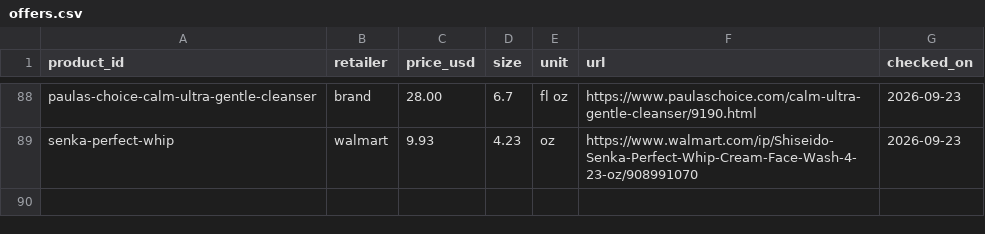
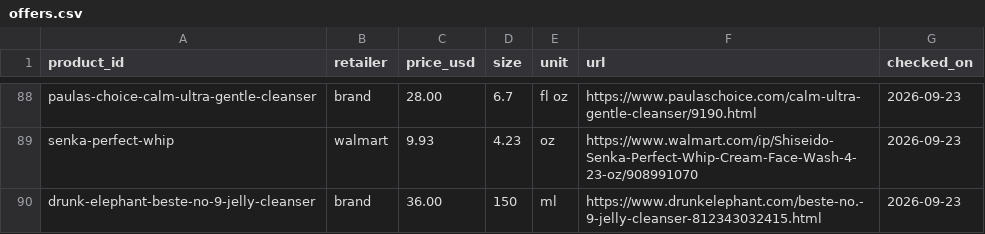
Before and after one commit to hitanshich17/nuskha, a CSV file: catalog/offers.csv, drawn as a sheet; only a part is shown, gaps mark what is left out; the diff names each change by its address in the sheet, - before the commit and + after, or states it on an @@ line.

```diff
--- a/catalog/offers.csv
+++ b/catalog/offers.csv
+row 90: drunk-elephant-beste-no-9-jelly-cleanser | brand | 36.00 | 150 | ml | https://www.drunkelephant.com/beste-no.-9-jelly-cleanser-812343032415.html | 2026-09-23
```
Also changed, not shown: 1 other file.
